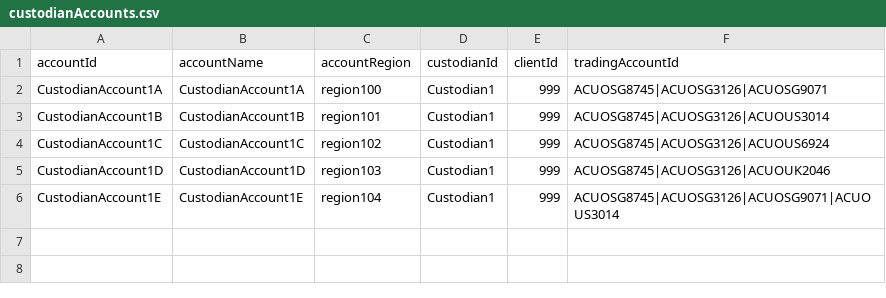
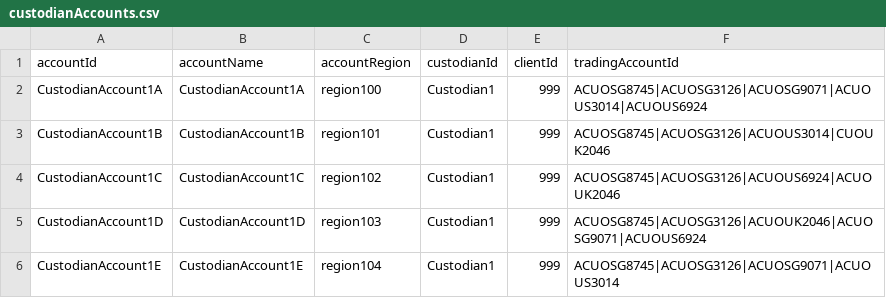
Before and after one commit to AcuoFS/acuo-data, a CSV file: graph-data/csv/custodianAccounts.csv, drawn as a sheet; the diff names each change by its address in the sheet, - before the commit and + after, or states it on an @@ line.

Commit message:
OW-359, upload the correct file due to the wrong roll back

```diff
--- a/graph-data/csv/custodianAccounts.csv
+++ b/graph-data/csv/custodianAccounts.csv
-F2 (tradingAccountId): ACUOSG8745|ACUOSG3126|ACUOSG9071
+F2 (tradingAccountId): ACUOSG8745|ACUOSG3126|ACUOSG9071|ACUOUS3014|ACUOUS6924
-F3 (tradingAccountId): ACUOSG8745|ACUOSG3126|ACUOUS3014
+F3 (tradingAccountId): ACUOSG8745|ACUOSG3126|ACUOUS3014|CUOUK2046
-F4 (tradingAccountId): ACUOSG8745|ACUOSG3126|ACUOUS6924
+F4 (tradingAccountId): ACUOSG8745|ACUOSG3126|ACUOUS6924|ACUOUK2046
-F5 (tradingAccountId): ACUOSG8745|ACUOSG3126|ACUOUK2046
+F5 (tradingAccountId): ACUOSG8745|ACUOSG3126|ACUOUK2046|ACUOSG9071|ACUOUS6924
```
